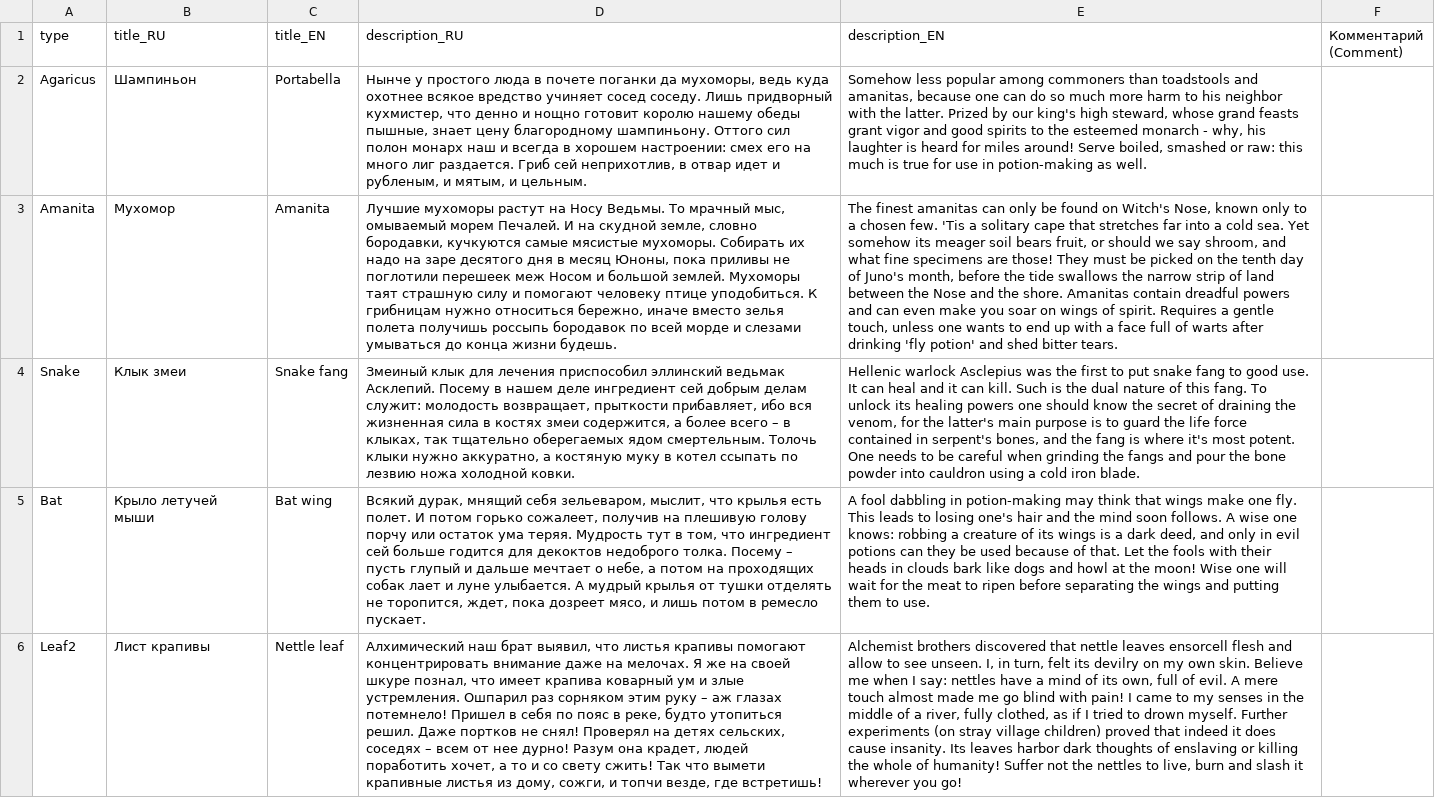
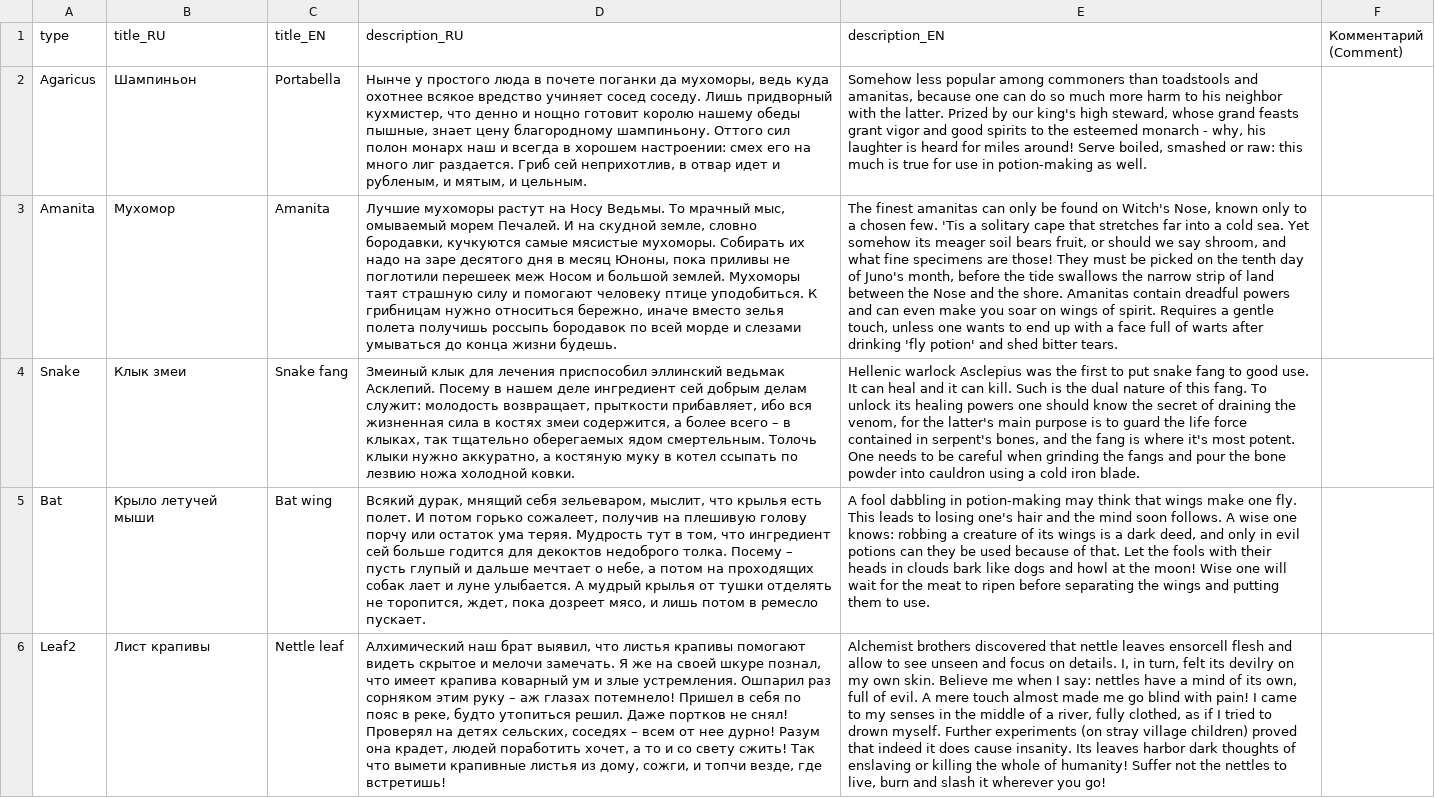
Before and after one commit to MoreenTissedy/LudumDare50, a CSV file: Cauldron/Assets/Localize/Ingredients.csv, drawn as a sheet; only a part is shown; the diff covers the shown part only; the diff names each change by its address in the sheet, - before the commit and + after, or states it on an @@ line.

```diff
--- a/Cauldron/Assets/Localize/Ingredients.csv
+++ b/Cauldron/Assets/Localize/Ingredients.csv
-D6 (description_RU): …крапивы помогают концентрировать внимание даже на мелочах. Я же…
+D6 (description_RU): …крапивы помогают видеть скрытое и мелочи замечать. Я же…
-E6 (description_EN): …to see unseen. I, in…
+E6 (description_EN): …to see unseen and focus on details. I, in…
```
Also changed, not shown: 1 edited cell elsewhere in this file, Cauldron/Assets/Localize/Cards.csv.
